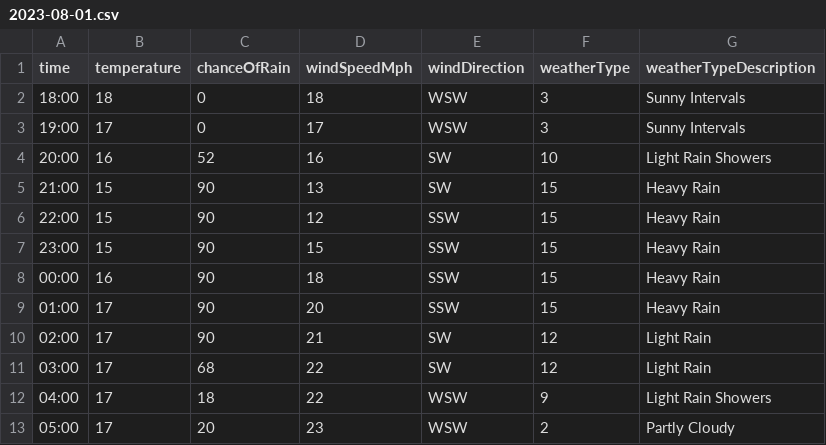
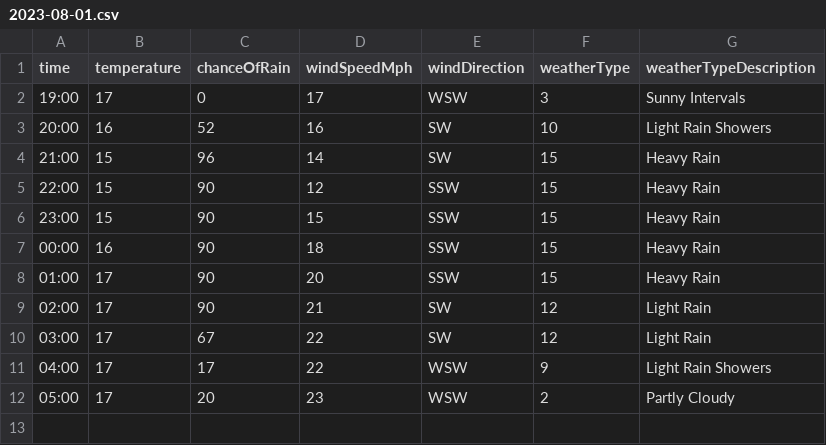
Before and after one commit to djcarter85/studland, a CSV file: _data/weather/2023-08-01.csv, drawn as a sheet.

Commit message:
ee5de2be-5ed4-413d-b0b1-628348893e52

```diff
--- a/_data/weather/2023-08-01.csv
+++ b/_data/weather/2023-08-01.csv
@@ -1,6 +1,5 @@
 time,temperature,chanceOfRain,windSpeedMph,windDirection,weatherType,weatherTypeDescription
-18:00,18,0,18,WSW,3,Sunny Intervals
 19:00,17,0,17,WSW,3,Sunny Intervals
 20:00,16,52,16,SW,10,Light Rain Showers
-21:00,15,90,13,SW,15,Heavy Rain
+21:00,15,96,14,SW,15,Heavy Rain
 22:00,15,90,12,SSW,15,Heavy Rain
@@ -10,4 +9,4 @@ time,temperature,chanceOfRain,windSpeedMph,windDirection,weatherType,weatherType
 02:00,17,90,21,SW,12,Light Rain
-03:00,17,68,22,SW,12,Light Rain
-04:00,17,18,22,WSW,9,Light Rain Showers
+03:00,17,67,22,SW,12,Light Rain
+04:00,17,17,22,WSW,9,Light Rain Showers
 05:00,17,20,23,WSW,2,Partly Cloudy
```
